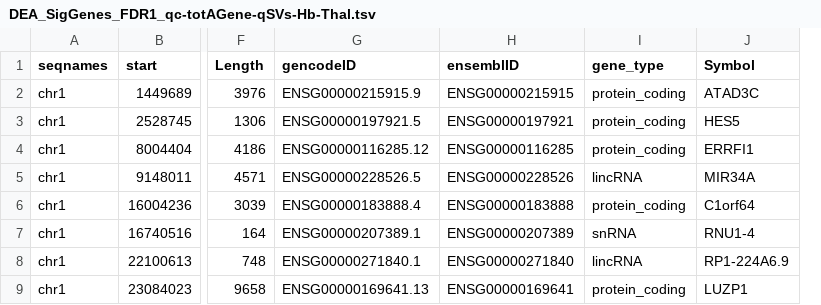
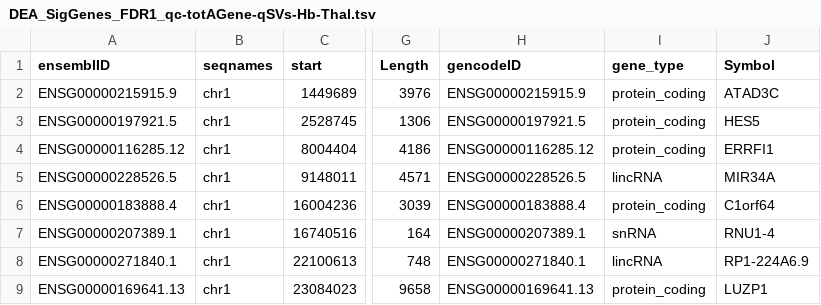
Before and after one commit to LieberInstitute/Habenula_Pilot, a TSV file: processed-data/10_DEA/04_DEA/DEA_SigGenes_FDR1_qc-totAGene-qSVs-Hb-Thal.tsv, drawn as a sheet; only a part is shown, gaps mark what is left out; removed rows and columns are numbered as before the commit, all else as after; the diff names each change by its address in the sheet, - before the commit and + after, or states it on an @@ line.

```diff
--- a/processed-data/10_DEA/04_DEA/DEA_SigGenes_FDR1_qc-totAGene-qSVs-Hb-Thal.tsv
+++ b/processed-data/10_DEA/04_DEA/DEA_SigGenes_FDR1_qc-totAGene-qSVs-Hb-Thal.tsv
+column A (ensemblID), rows 2-9: ENSG00000215915.9 | ENSG00000197921.5 | ENSG00000116285.12 | ENSG00000228526.5 | ENSG00000183888.4 | ENSG00000207389.1 | ENSG00000271840.1 | ENSG00000169641.13
-column H (ensemblID), rows 2-9: ENSG00000215915 | ENSG00000197921 | ENSG00000116285 | ENSG00000228526 | ENSG00000183888 | ENSG00000207389 | ENSG00000271840 | ENSG00000169641
```
Also changed, not shown: 2 other files.
